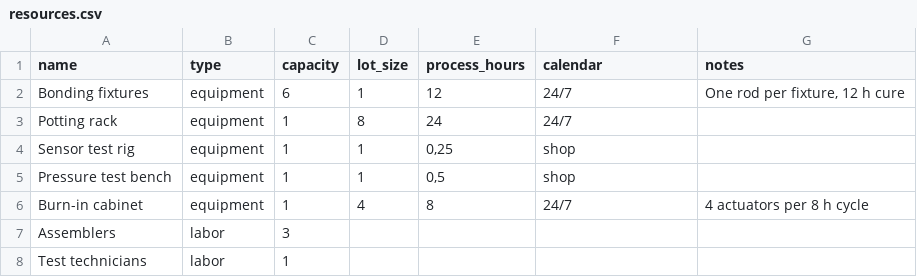
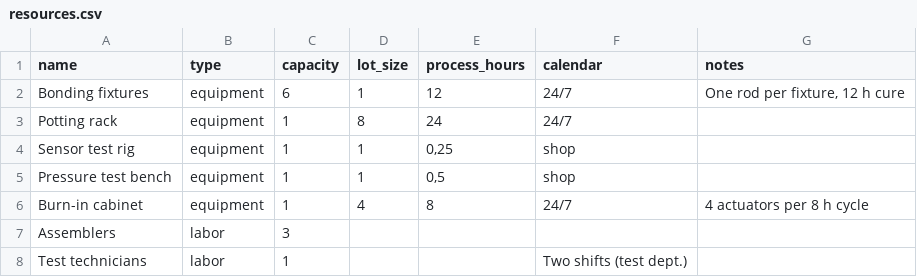
Before and after one commit to timohaapsaari/assembly_process_visualizer_toolbox, a CSV file: samples/resources.csv, drawn as a sheet.

```diff
--- a/samples/resources.csv
+++ b/samples/resources.csv
@@ -7,2 +7,2 @@ Burn-in cabinet;equipment;1;4;8;24/7;4 actuators per 8 h cycle
 Assemblers;labor;3;;;;
-Test technicians;labor;1;;;;
+Test technicians;labor;1;;;Two shifts (test dept.);
```
Also changed, not shown: samples/steps.csv, 11 other files.
